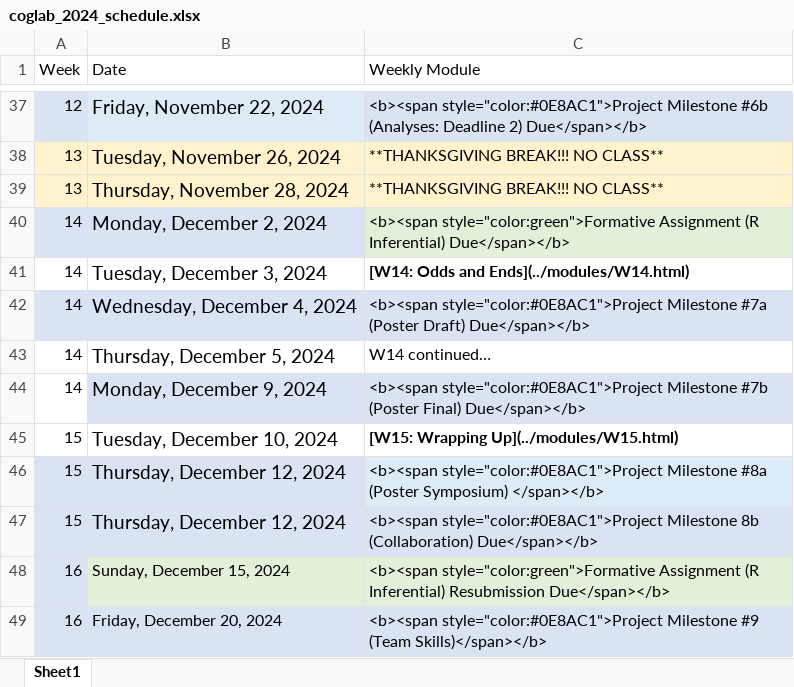
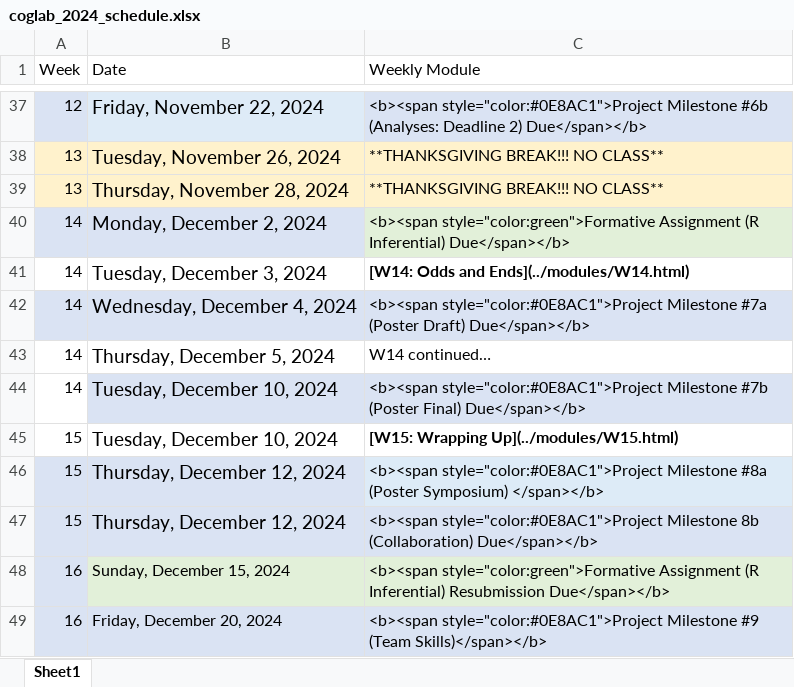
Before and after one commit to teaching-cognition/coglab2022, an Excel workbook: articles/course_docs/coglab_2024_schedule.xlsx, sheet Sheet1, drawn as a sheet; only a part is shown, gaps mark what is left out; values as stored, in another font and other column widths than the file's, no borders; the diff names each change by its address in the sheet, - before the commit and + after, or states it on an @@ line.

```diff
--- a/articles/course_docs/coglab_2024_schedule.xlsx (sheet Sheet1)
+++ b/articles/course_docs/coglab_2024_schedule.xlsx (sheet Sheet1)
-B44 (Date): Monday, December 9, 2024
+B44 (Date): Tuesday, December 10, 2024
```
Also changed, not shown: 8 other files.
